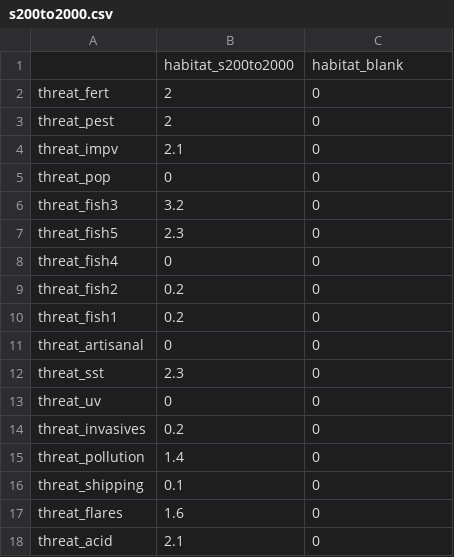
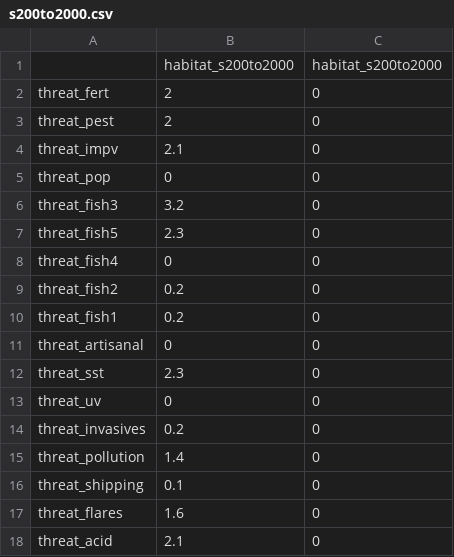
Before and after one commit to scw/global-threats-model, a CSV file: Threats/matricies/individual_habitats/s200to2000.csv, drawn as a sheet.

```diff
--- a/Threats/matricies/individual_habitats/s200to2000.csv
+++ b/Threats/matricies/individual_habitats/s200to2000.csv
@@ -1,2 +1,2 @@
-,habitat_s200to2000,habitat_blank
+,habitat_s200to2000,habitat_s200to2000
 threat_fert,2,0
```
Also changed, not shown: Threats/matricies/individual_habitats/h200to2000.csv, Threats/matricies/individual_habitats/h60to200.csv, 12 other files.
